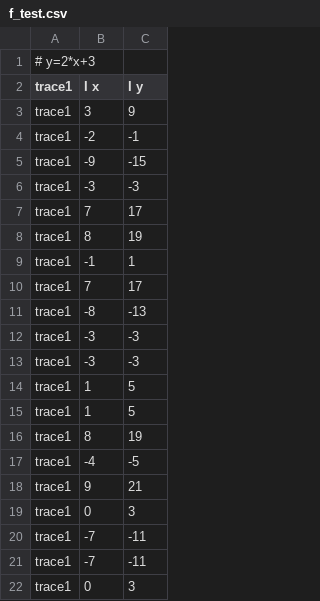
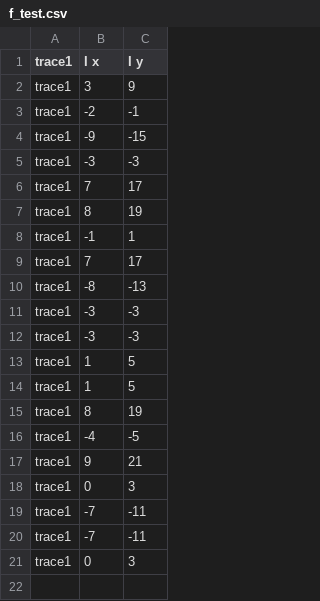
Before and after one commit to nkrusch/recontext, a CSV file: traces/f_test.csv, drawn as a sheet.

```diff
--- a/traces/f_test.csv
+++ b/traces/f_test.csv
@@ -1,2 +1 @@
-# y=2*x+3
 trace1; I x; I y
```
Also changed, not shown: traces/ds_iris.csv, 10 other files.
